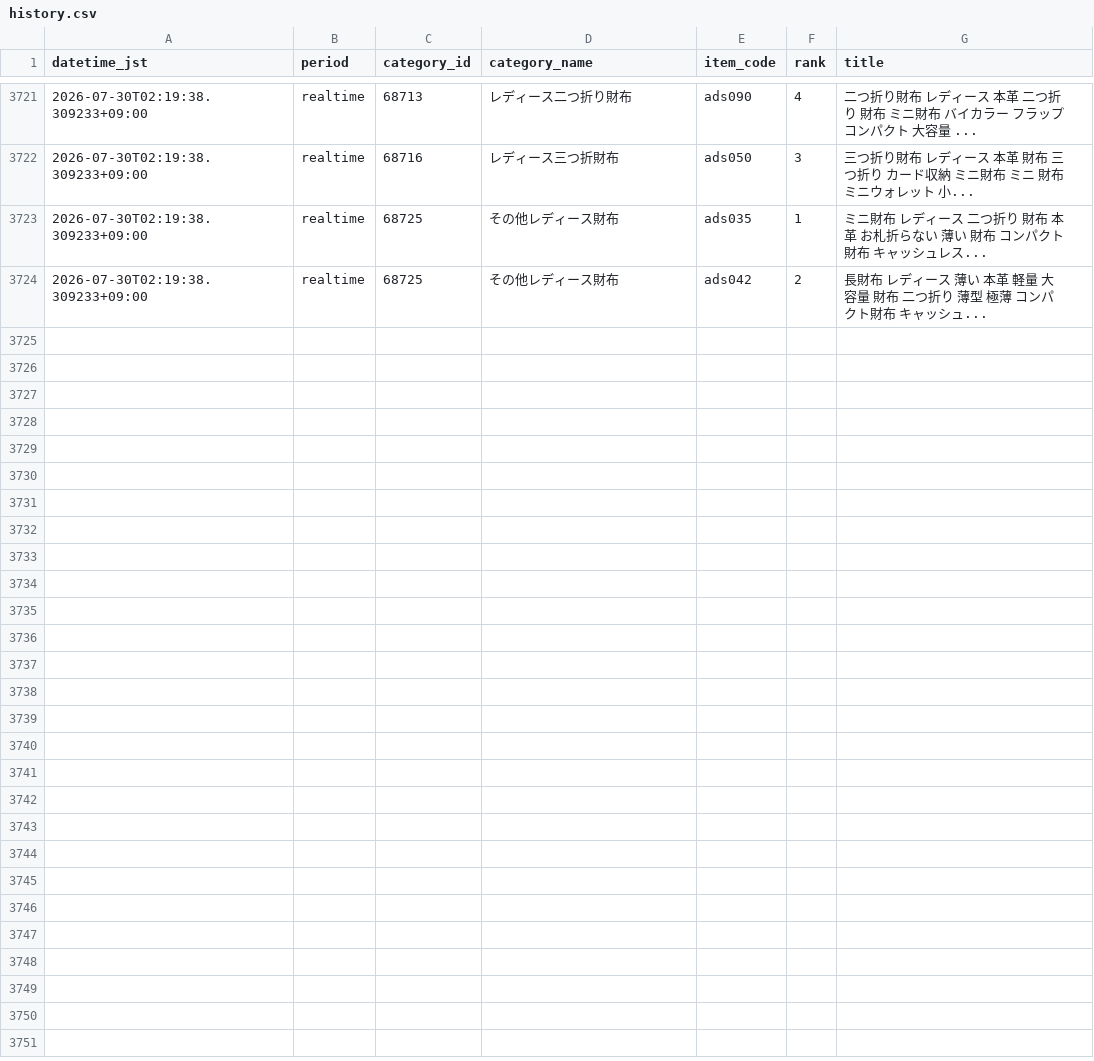
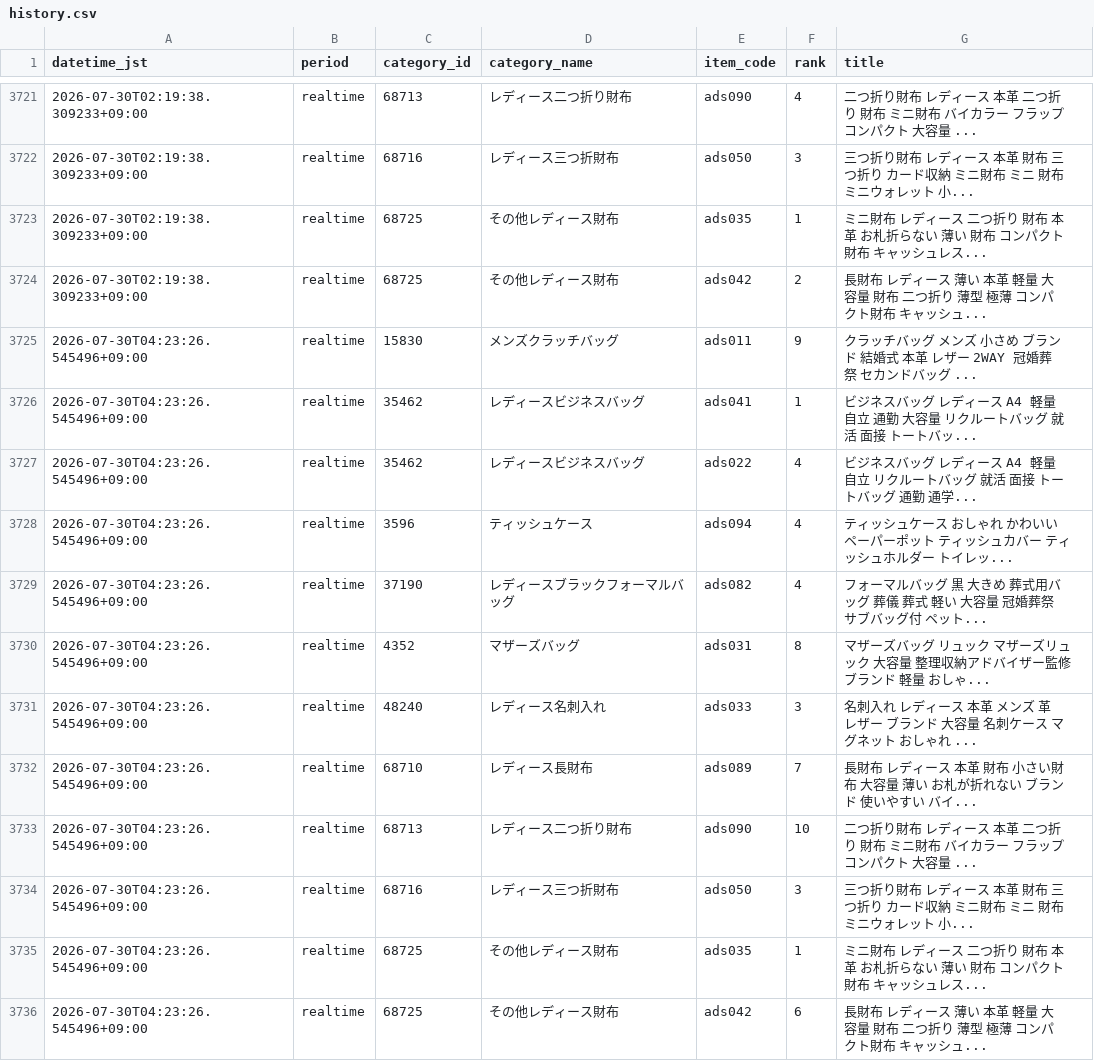
Before and after one commit to ads-hideki/yahoo-ranking-monitor, a CSV file: data/history.csv, drawn as a sheet; only a part is shown, gaps mark what is left out.

```diff
--- a/data/history.csv
+++ b/data/history.csv
@@ -3724 +3724,13 @@
 2026-07-30T02:19:38.309233+09:00,realtime,68725,その他レディース財布,ads042,2,長財布 レディース 薄い 本革 軽量 大容量 財布 二つ折り 薄型 極薄 コンパクト財布 キャッシュ...
+2026-07-30T04:23:26.545496+09:00,realtime,15830,メンズクラッチバッグ,ads011,9,クラッチバッグ メンズ 小さめ ブランド 結婚式 本革 レザー 2WAY 冠婚葬祭 セカンドバッグ ...
+2026-07-30T04:23:26.545496+09:00,realtime,35462,レディースビジネスバッグ,ads041,1,ビジネスバッグ レディース A4 軽量 自立 通勤 大容量 リクルートバッグ 就活 面接 トートバッ...
+2026-07-30T04:23:26.545496+09:00,realtime,35462,レディースビジネスバッグ,ads022,4,ビジネスバッグ レディース A4 軽量 自立 リクルートバッグ 就活 面接 トートバッグ 通勤 通学...
+2026-07-30T04:23:26.545496+09:00,realtime,3596,ティッシュケース,ads094,4,ティッシュケース おしゃれ かわいい ペーパーポット ティッシュカバー ティッシュホルダー トイレッ...
+2026-07-30T04:23:26.545496+09:00,realtime,37190,レディースブラックフォーマルバッグ,ads082,4,フォーマルバッグ 黒 大きめ 葬式用バッグ 葬儀 葬式 軽い 大容量 冠婚葬祭 サブバッグ付 ペット...
+2026-07-30T04:23:26.545496+09:00,realtime,4352,マザーズバッグ,ads031,8,マザーズバッグ リュック マザーズリュック 大容量 整理収納アドバイザー監修 ブランド 軽量 おしゃ...
+2026-07-30T04:23:26.545496+09:00,realtime,48240,レディース名刺入れ,ads033,3,名刺入れ レディース 本革 メンズ 革 レザー ブランド 大容量 名刺ケース マグネット おしゃれ ...
+2026-07-30T04:23:26.545496+09:00,realtime,68710,レディース長財布,ads089,7,長財布 レディース 本革 財布 小さい財布 大容量 薄い お札が折れない ブランド 使いやすい バイ...
+2026-07-30T04:23:26.545496+09:00,realtime,68713,レディース二つ折り財布,ads090,10,二つ折り財布 レディース 本革 二つ折り 財布 ミニ財布 バイカラー フラップ コンパクト 大容量 ...
+2026-07-30T04:23:26.545496+09:00,realtime,68716,レディース三つ折財布,ads050,3,三つ折り財布 レディース 本革 財布 三つ折り カード収納 ミニ財布 ミニ 財布 ミニウォレット 小...
+2026-07-30T04:23:26.545496+09:00,realtime,68725,その他レディース財布,ads035,1,ミニ財布 レディース 二つ折り 財布 本革 お札折らない 薄い 財布 コンパクト財布 キャッシュレス...
+2026-07-30T04:23:26.545496+09:00,realtime,68725,その他レディース財布,ads042,6,長財布 レディース 薄い 本革 軽量 大容量 財布 二つ折り 薄型 極薄 コンパクト財布 キャッシュ...
```
Also changed, not shown: 5 other files.
